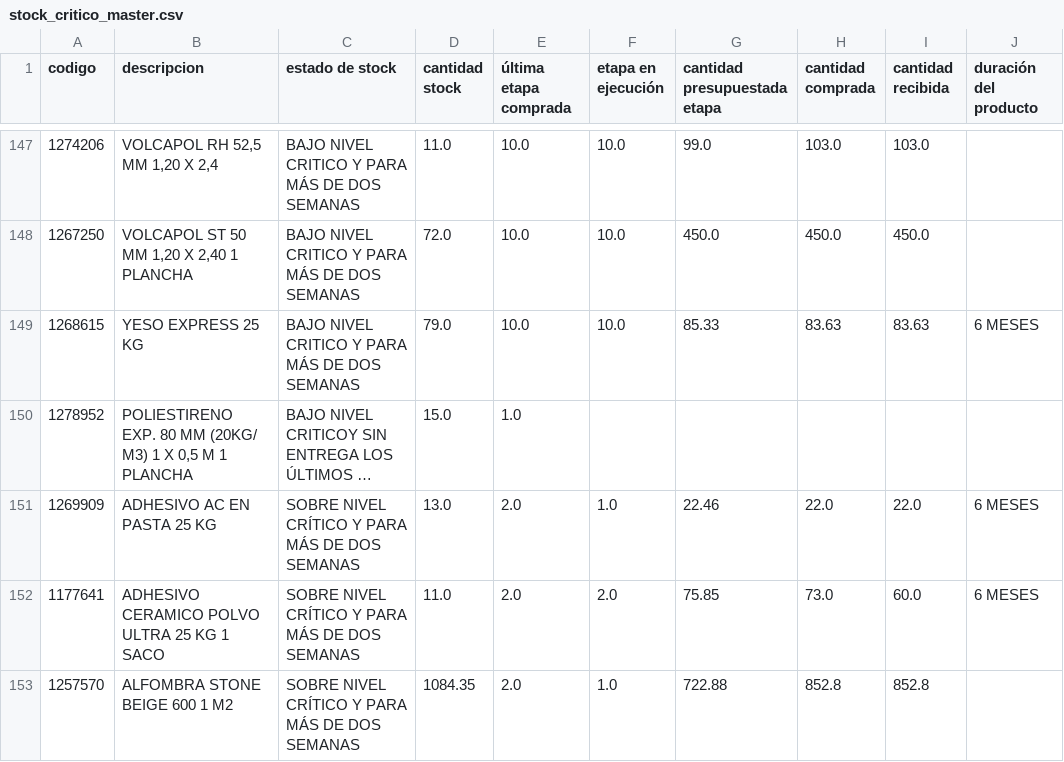
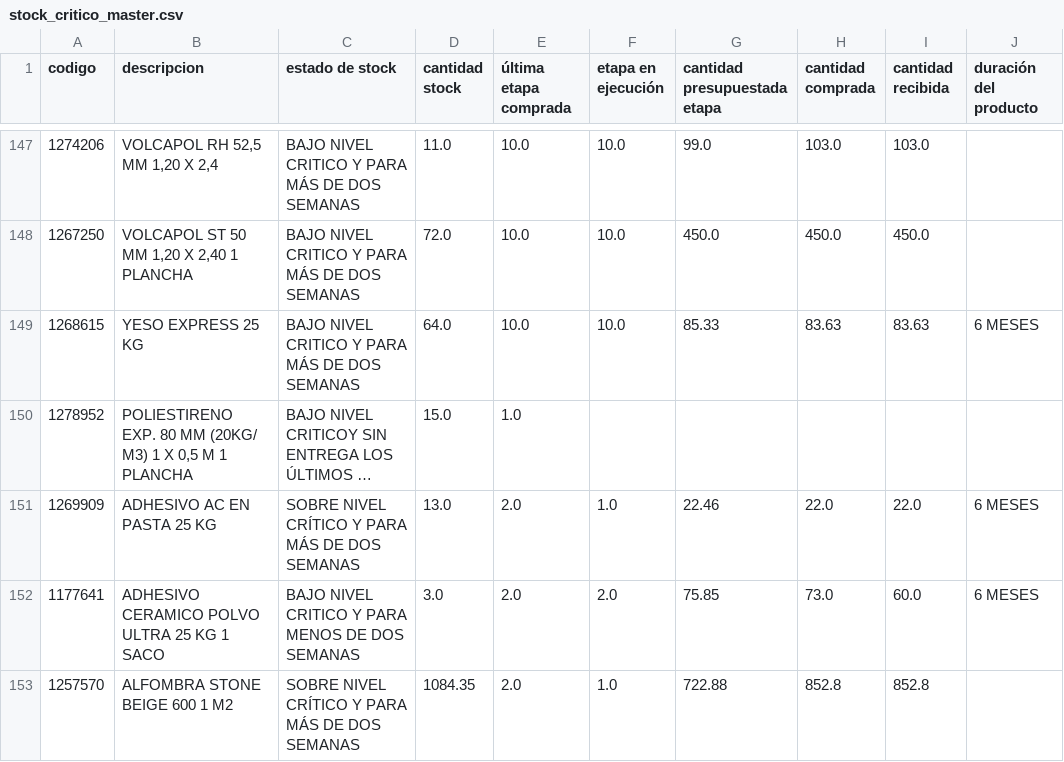
Before and after one commit to neron1020/QR, a CSV file: stock_critico_master.csv, drawn as a sheet; only a part is shown, gaps mark what is left out; long unchanged cells end in …; the diff covers the shown part only; the diff names each change by its address in the sheet, - before the commit and + after, or states it on an @@ line.

Commit message:
✅ Actualización automática: stock_critico_master.csv

```diff
--- a/stock_critico_master.csv
+++ b/stock_critico_master.csv
-D149 (cantidad stock): 79.0
+D149 (cantidad stock): 64.0
-C152 (estado de stock): SOBRE NIVEL CRÍTICO Y PARA MÁS DE DOS…
+C152 (estado de stock): BAJO NIVEL CRITICO Y PARA MENOS DE DOS…
-D152 (cantidad stock): 11.0
+D152 (cantidad stock): 3.0
```
Also changed, not shown: 2 added rows, 2 removed rows and 61 edited cells elsewhere in this file.
